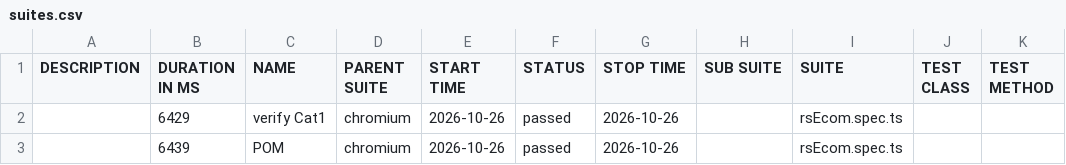
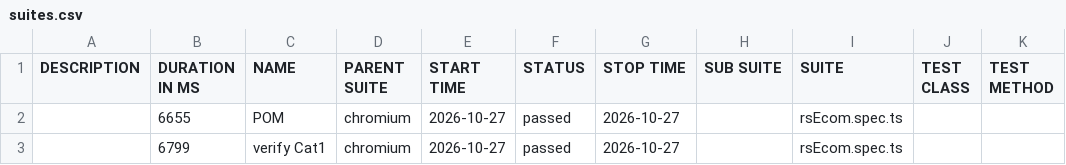
Before and after one commit to MohanaPriyaThiru/TCT-JUN-PTS, a CSV file: data/suites.csv, drawn as a sheet.

```diff
--- a/data/suites.csv
+++ b/data/suites.csv
@@ -1,3 +1,3 @@
 "DESCRIPTION","DURATION IN MS","NAME","PARENT SUITE","START TIME","STATUS","STOP TIME","SUB SUITE","SUITE","TEST CLASS","TEST METHOD"
-"","6429","verify Cat1","chromium","2026-10-26","passed","2026-10-26","","rsEcom.spec.ts","",""
-"","6439","POM","chromium","2026-10-26","passed","2026-10-26","","rsEcom.spec.ts","",""
+"","6655","POM","chromium","2026-10-27","passed","2026-10-27","","rsEcom.spec.ts","",""
+"","6799","verify Cat1","chromium","2026-10-27","passed","2026-10-27","","rsEcom.spec.ts","",""
```
Also changed, not shown: 25 other files.
